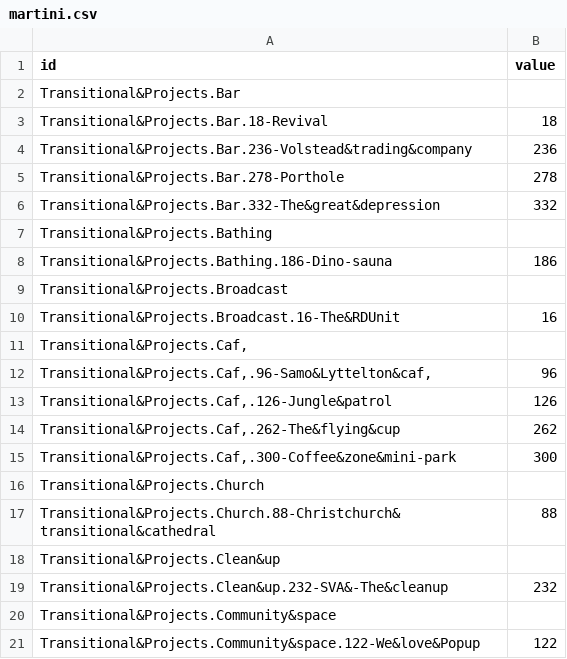
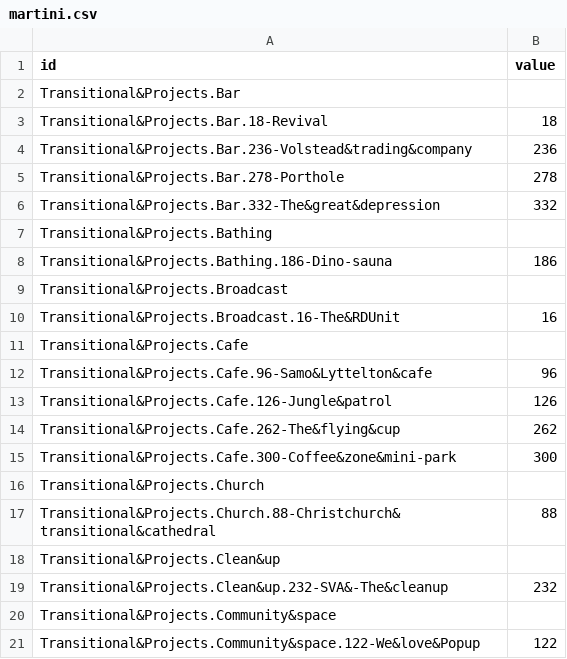
Before and after one commit to mrbarnabyb/dendo-function, a CSV file: martini.csv, drawn as a sheet; only a part is shown; the diff names each change by its address in the sheet, - before the commit and + after, or states it on an @@ line.

Commit message:
Update martini.csv

```diff
--- a/martini.csv
+++ b/martini.csv
-A11 (id): Transitional&Projects.Caf‚
+A11 (id): Transitional&Projects.Cafe
-A12 (id): Transitional&Projects.Caf‚.96-Samo&Lyttelton&caf‚
+A12 (id): Transitional&Projects.Cafe.96-Samo&Lyttelton&cafe
-A13 (id): Transitional&Projects.Caf‚.126-Jungle&patrol
+A13 (id): Transitional&Projects.Cafe.126-Jungle&patrol
-A14 (id): Transitional&Projects.Caf‚.262-The&flying&cup
+A14 (id): Transitional&Projects.Cafe.262-The&flying&cup
-A15 (id): Transitional&Projects.Caf‚.300-Coffee&zone&mini-park
+A15 (id): Transitional&Projects.Cafe.300-Coffee&zone&mini-park
```
